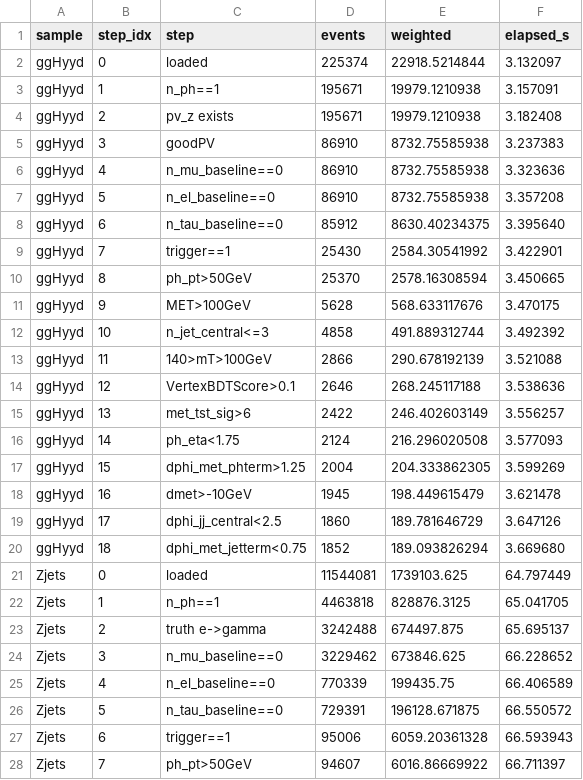
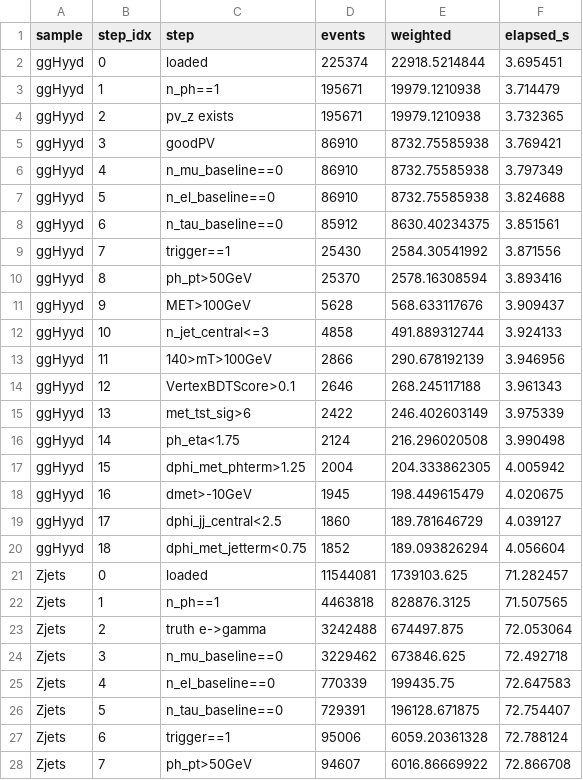
Before and after one commit to dlai211/dark_photon, a CSV file: code_jet_faking_ML/jet-faking/cutlogs_jet_faking_135_internal/cutflow.csv, drawn as a sheet; only a part is shown; the diff covers the shown part only.

```diff
--- a/code_jet_faking_ML/jet-faking/cutlogs_jet_faking_135_internal/cutflow.csv
+++ b/code_jet_faking_ML/jet-faking/cutlogs_jet_faking_135_internal/cutflow.csv
@@ -1,28 +1,28 @@
 sample,step_idx,step,events,weighted,elapsed_s
-ggHyyd,0,loaded,225374,22918.5214844,3.132097
-ggHyyd,1,n_ph==1,195671,19979.1210938,3.157091
-ggHyyd,2,pv_z exists,195671,19979.1210938,3.182408
-ggHyyd,3,goodPV,86910,8732.75585938,3.237383
-ggHyyd,4,n_mu_baseline==0,86910,8732.75585938,3.323636
-ggHyyd,5,n_el_baseline==0,86910,8732.75585938,3.357208
-ggHyyd,6,n_tau_baseline==0,85912,8630.40234375,3.395640
-ggHyyd,7,trigger==1,25430,2584.30541992,3.422901
-ggHyyd,8,ph_pt>50GeV,25370,2578.16308594,3.450665
-ggHyyd,9,MET>100GeV,5628,568.633117676,3.470175
-ggHyyd,10,n_jet_central<=3,4858,491.889312744,3.492392
-ggHyyd,11,140>mT>100GeV,2866,290.678192139,3.521088
-ggHyyd,12,VertexBDTScore>0.1,2646,268.245117188,3.538636
-ggHyyd,13,met_tst_sig>6,2422,246.402603149,3.556257
-ggHyyd,14,ph_eta<1.75,2124,216.296020508,3.577093
-ggHyyd,15,dphi_met_phterm>1.25,2004,204.333862305,3.599269
-ggHyyd,16,dmet>-10GeV,1945,198.449615479,3.621478
-ggHyyd,17,dphi_jj_central<2.5,1860,189.781646729,3.647126
-ggHyyd,18,dphi_met_jetterm<0.75,1852,189.093826294,3.669680
-Zjets,0,loaded,11544081,1739103.625,64.797449
-Zjets,1,n_ph==1,4463818,828876.3125,65.041705
-Zjets,2,truth e->gamma,3242488,674497.875,65.695137
-Zjets,3,n_mu_baseline==0,3229462,673846.625,66.228652
-Zjets,4,n_el_baseline==0,770339,199435.75,66.406589
-Zjets,5,n_tau_baseline==0,729391,196128.671875,66.550572
-Zjets,6,trigger==1,95006,6059.20361328,66.593943
-Zjets,7,ph_pt>50GeV,94607,6016.86669922,66.711397
+ggHyyd,0,loaded,225374,22918.5214844,3.695451
+ggHyyd,1,n_ph==1,195671,19979.1210938,3.714479
+ggHyyd,2,pv_z exists,195671,19979.1210938,3.732365
+ggHyyd,3,goodPV,86910,8732.75585938,3.769421
+ggHyyd,4,n_mu_baseline==0,86910,8732.75585938,3.797349
+ggHyyd,5,n_el_baseline==0,86910,8732.75585938,3.824688
+ggHyyd,6,n_tau_baseline==0,85912,8630.40234375,3.851561
+ggHyyd,7,trigger==1,25430,2584.30541992,3.871556
+ggHyyd,8,ph_pt>50GeV,25370,2578.16308594,3.893416
+ggHyyd,9,MET>100GeV,5628,568.633117676,3.909437
+ggHyyd,10,n_jet_central<=3,4858,491.889312744,3.924133
+ggHyyd,11,140>mT>100GeV,2866,290.678192139,3.946956
+ggHyyd,12,VertexBDTScore>0.1,2646,268.245117188,3.961343
+ggHyyd,13,met_tst_sig>6,2422,246.402603149,3.975339
+ggHyyd,14,ph_eta<1.75,2124,216.296020508,3.990498
+ggHyyd,15,dphi_met_phterm>1.25,2004,204.333862305,4.005942
+ggHyyd,16,dmet>-10GeV,1945,198.449615479,4.020675
+ggHyyd,17,dphi_jj_central<2.5,1860,189.781646729,4.039127
+ggHyyd,18,dphi_met_jetterm<0.75,1852,189.093826294,4.056604
+Zjets,0,loaded,11544081,1739103.625,71.282457
+Zjets,1,n_ph==1,4463818,828876.3125,71.507565
+Zjets,2,truth e->gamma,3242488,674497.875,72.053064
+Zjets,3,n_mu_baseline==0,3229462,673846.625,72.492718
+Zjets,4,n_el_baseline==0,770339,199435.75,72.647583
+Zjets,5,n_tau_baseline==0,729391,196128.671875,72.754407
+Zjets,6,trigger==1,95006,6059.20361328,72.788124
+Zjets,7,ph_pt>50GeV,94607,6016.86669922,72.866708
```
Also changed, not shown: 101 edited cells elsewhere in this file, code_jet_faking_ML/jet-faking/cutlogs_jet_faking_135_2/cutflow_unified.csv, code_jet_faking_ML/jet-faking/cutlogs_jet_faking_26_internal/cutflow.csv, 25 other files.
